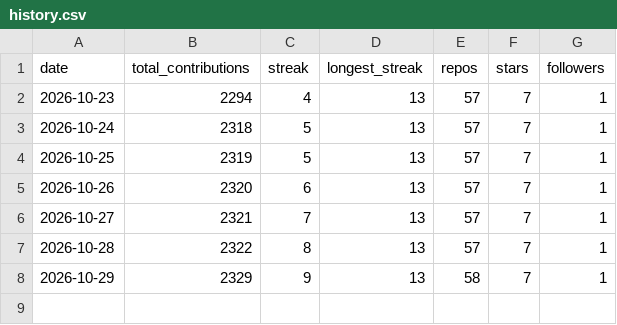
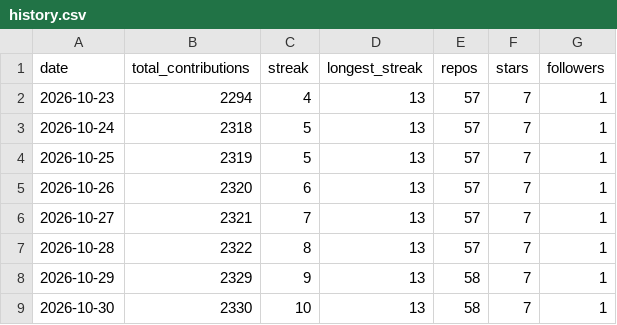
Before and after one commit to a-saeedia/pulse, a CSV file: data/history.csv, drawn as a sheet.

```diff
--- a/data/history.csv
+++ b/data/history.csv
@@ -8 +8,2 @@ date,total_contributions,streak,longest_streak,repos,stars,followers
 2026-10-29,2329,9,13,58,7,1
+2026-10-30,2330,10,13,58,7,1
```
Also changed, not shown: 1 other file.
